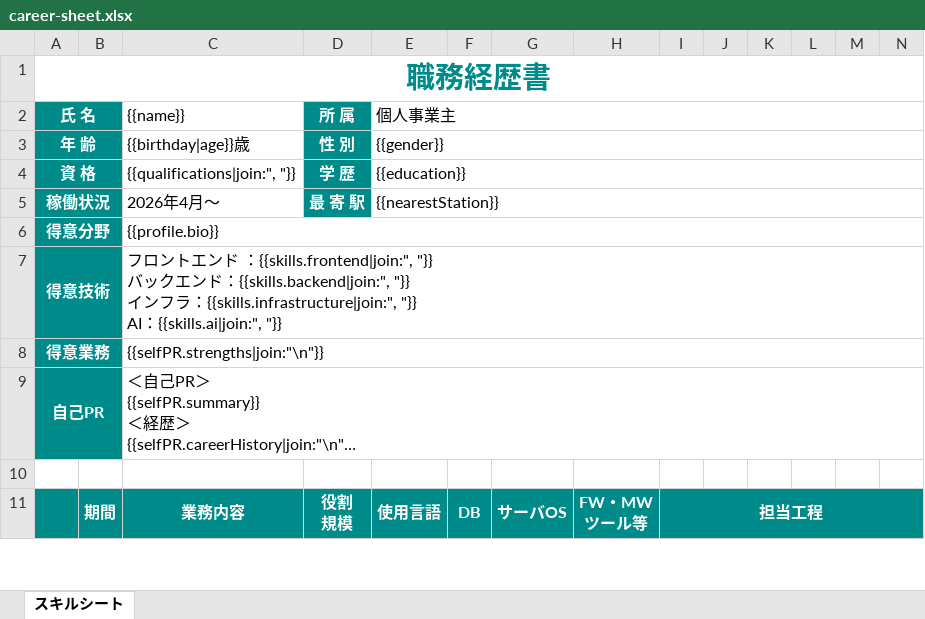
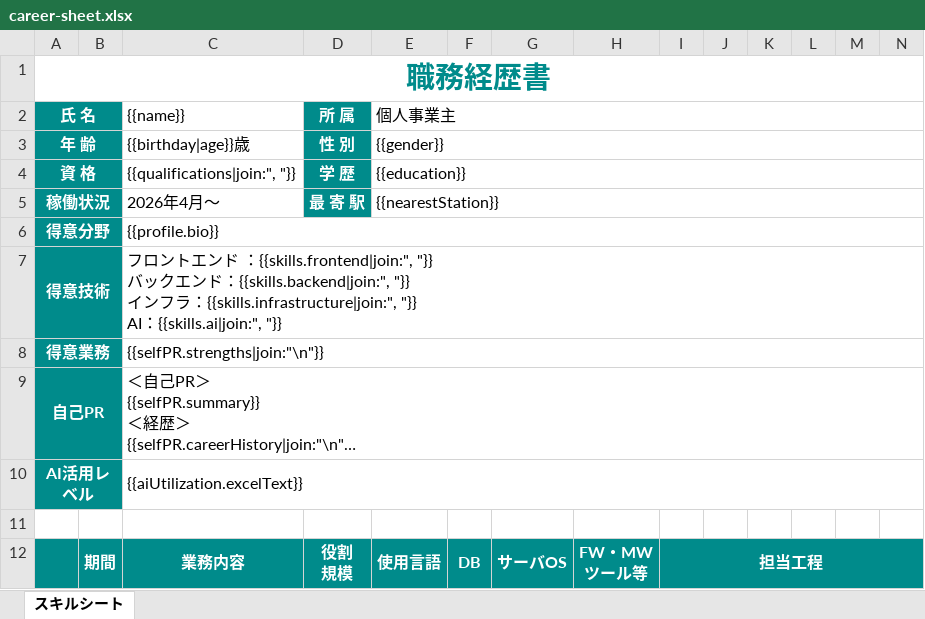
Before and after one commit to ogata-ryosuke/cs, an Excel workbook: scripts/templates/career-sheet.xlsx, sheet スキルシート, drawn as a sheet; only a part is shown; long unchanged cells end in …; values as stored, in another font and other column widths than the file's, no borders; rows hold the shown columns only; the diff names each change by its address in the sheet, - before the commit and + after, or states it on an @@ line.

```diff
--- a/scripts/templates/career-sheet.xlsx (sheet スキルシート)
+++ b/scripts/templates/career-sheet.xlsx (sheet スキルシート)
+row 10: AI活用レベル |  | {{aiUtilization.excelText}}
```
Also changed, not shown: 5 other files.
